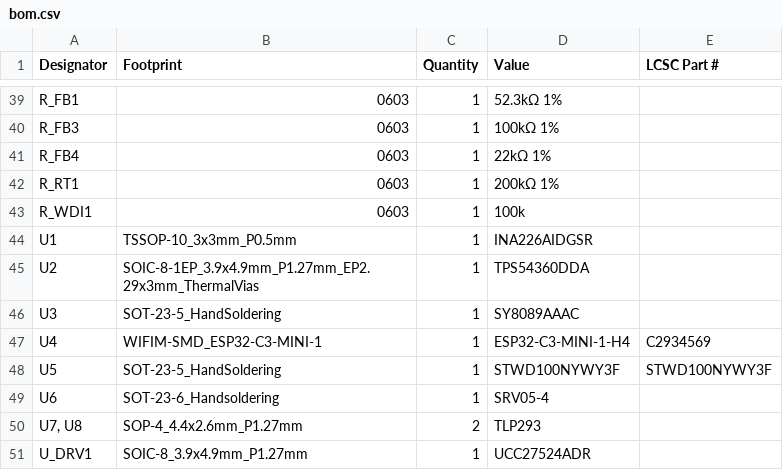
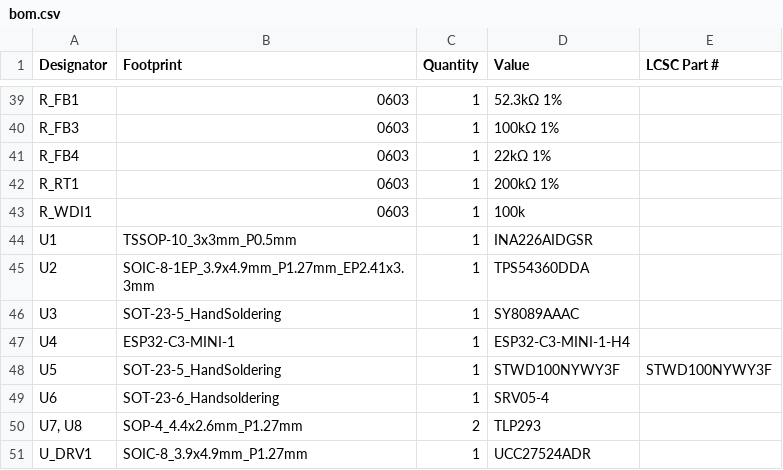
Before and after one commit to 0x000f1/anyPLC, a CSV file: production/bom.csv, drawn as a sheet; only a part is shown, gaps mark what is left out.

Commit message:
chore(release): finalize anyPLC Rev 1.1 (50x50mm) PCB, production files, and documentation

```diff
--- a/production/bom.csv
+++ b/production/bom.csv
@@ -44,5 +44,5 @@ R_WDI1,0603,1,100k,
 U1,TSSOP-10_3x3mm_P0.5mm,1,INA226AIDGSR,
-U2,SOIC-8-1EP_3.9x4.9mm_P1.27mm_EP2.29x3mm_ThermalVias,1,TPS54360DDA,
+U2,SOIC-8-1EP_3.9x4.9mm_P1.27mm_EP2.41x3.3mm,1,TPS54360DDA,
 U3,SOT-23-5_HandSoldering,1,SY8089AAAC,
-U4,WIFIM-SMD_ESP32-C3-MINI-1,1,ESP32-C3-MINI-1-H4,C2934569
+U4,ESP32-C3-MINI-1,1,ESP32-C3-MINI-1-H4,
 U5,SOT-23-5_HandSoldering,1,STWD100NYWY3F,STWD100NYWY3F
```
Also changed, not shown: production/positions.csv, 7 other files.
